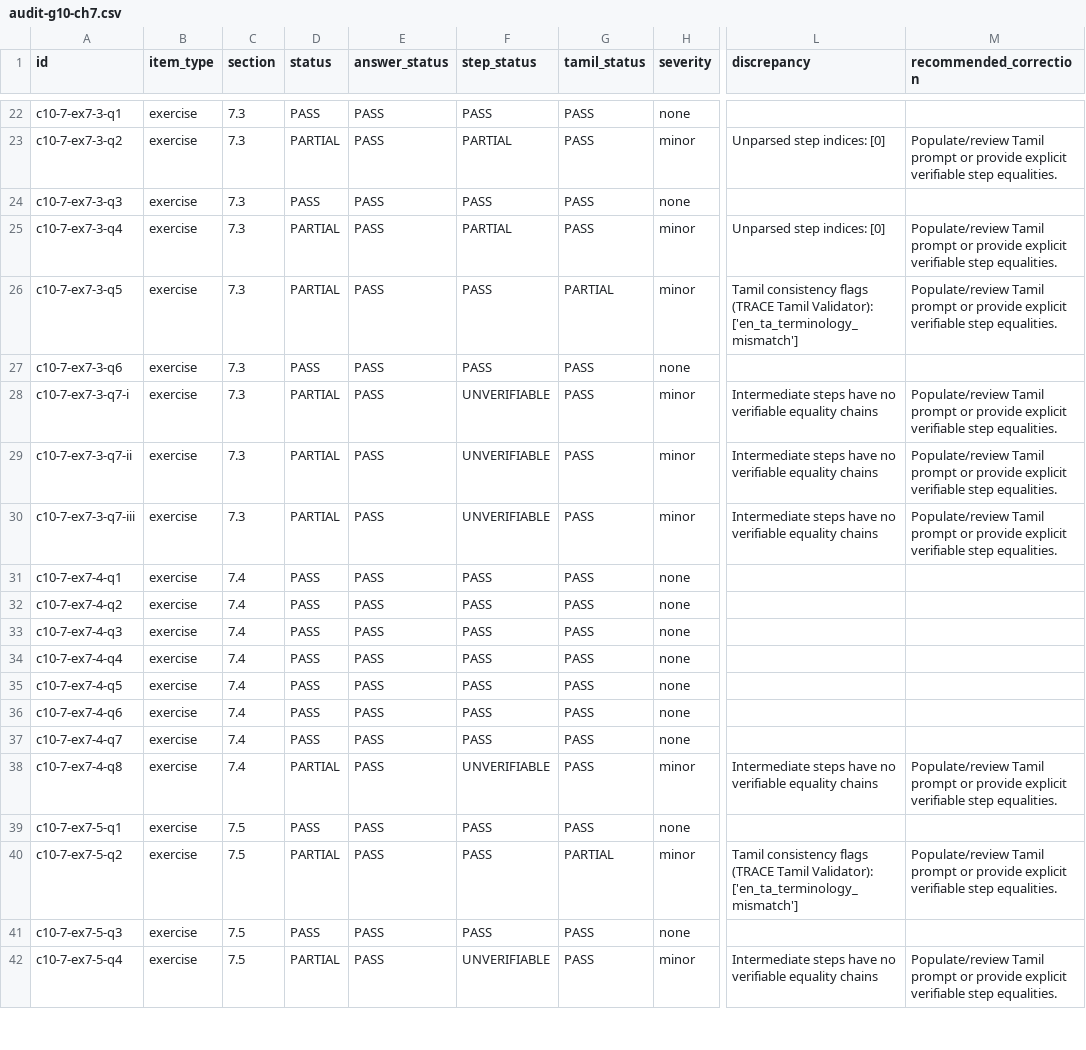
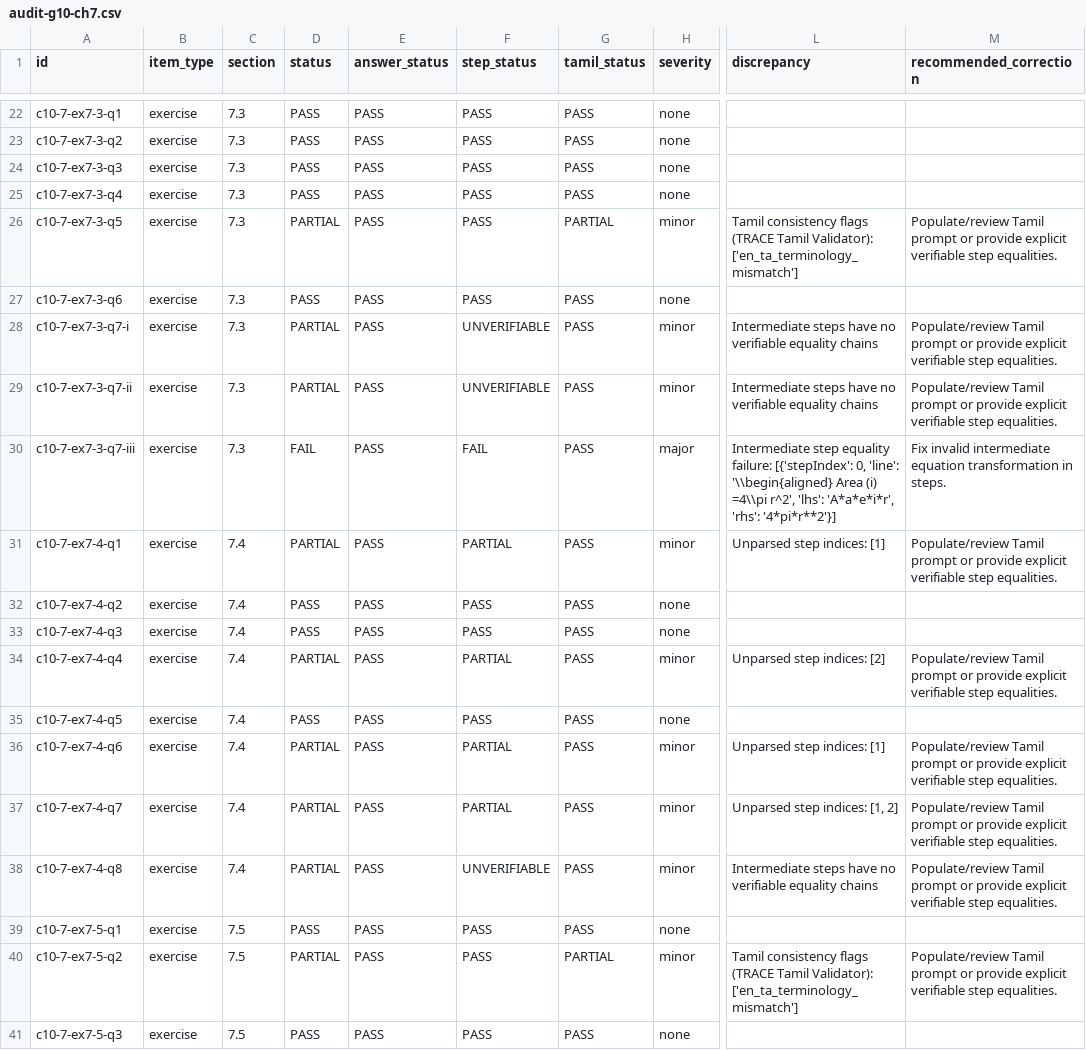
Before and after one commit to vigneswaranmba20-afk/Triggle, a CSV file: docs/trace/mathguard/audit-g10-ch7.csv, drawn as a sheet; only a part is shown, gaps mark what is left out; the shorter side is filled out with more unchanged rows; the diff covers the shown part only; the diff names each change by its address in the sheet, - before the commit and + after, or states it on an @@ line.

```diff
--- a/docs/trace/mathguard/audit-g10-ch7.csv
+++ b/docs/trace/mathguard/audit-g10-ch7.csv
-D23 (status): PARTIAL
+D23 (status): PASS
-F23 (step_status): PARTIAL
+F23 (step_status): PASS
-H23 (severity): minor
+H23 (severity): none
-L23 (discrepancy): Unparsed step indices: [0]
+L23 (discrepancy): (empty)
-M23 (recommended_correction): Populate/review Tamil prompt or provide explicit verifiable step equalities.
+M23 (recommended_correction): (empty)
-D25 (status): PARTIAL
+D25 (status): PASS
-F25 (step_status): PARTIAL
+F25 (step_status): PASS
-H25 (severity): minor
+H25 (severity): none
-L25 (discrepancy): Unparsed step indices: [0]
+L25 (discrepancy): (empty)
-M25 (recommended_correction): Populate/review Tamil prompt or provide explicit verifiable step equalities.
+M25 (recommended_correction): (empty)
-D30 (status): PARTIAL
+D30 (status): FAIL
-F30 (step_status): UNVERIFIABLE
+F30 (step_status): FAIL
-H30 (severity): minor
+H30 (severity): major
-L30 (discrepancy): Intermediate steps have no verifiable equality chains
+L30 (discrepancy): Intermediate step equality failure: [{'stepIndex': 0, 'line': '\\begin{aligned} Area (i) =4\\pi r^2', 'lhs': 'A*a*e*i*r', 'rhs': '4*pi*r**2'}]
-M30 (recommended_correction): Populate/review Tamil prompt or provide explicit verifiable step equalities.
+M30 (recommended_correction): Fix invalid intermediate equation transformation in steps.
-D31 (status): PASS
+D31 (status): PARTIAL
-F31 (step_status): PASS
+F31 (step_status): PARTIAL
-H31 (severity): none
+H31 (severity): minor
-L31 (discrepancy): (empty)
+L31 (discrepancy): Unparsed step indices: [1]
-M31 (recommended_correction): (empty)
+M31 (recommended_correction): Populate/review Tamil prompt or provide explicit verifiable step equalities.
-D34 (status): PASS
+D34 (status): PARTIAL
-F34 (step_status): PASS
+F34 (step_status): PARTIAL
-H34 (severity): none
+H34 (severity): minor
-L34 (discrepancy): (empty)
+L34 (discrepancy): Unparsed step indices: [2]
-M34 (recommended_correction): (empty)
+M34 (recommended_correction): Populate/review Tamil prompt or provide explicit verifiable step equalities.
-D36:D37 (status): PASS
+D36:D37 (status): PARTIAL
-F36:F37 (step_status): PASS
+F36:F37 (step_status): PARTIAL
-H36:H37 (severity): none
+H36:H37 (severity): minor
-L36 (discrepancy): (empty)
+L36 (discrepancy): Unparsed step indices: [1]
-M36:M37 (recommended_correction): (empty)
+M36:M37 (recommended_correction): Populate/review Tamil prompt or provide explicit verifiable step equalities.
-L37 (discrepancy): (empty)
+L37 (discrepancy): Unparsed step indices: [1, 2]
```
Also changed, not shown: 66 edited cells elsewhere in this file, 15 other files.
